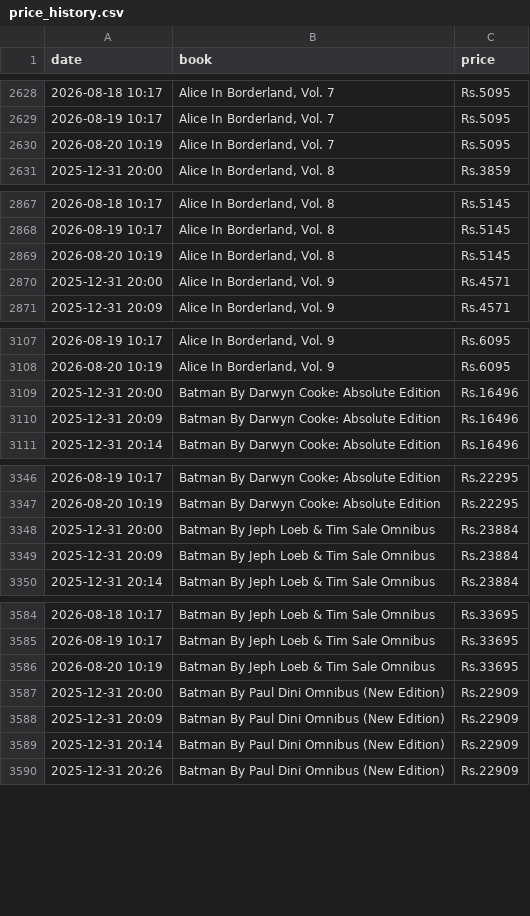
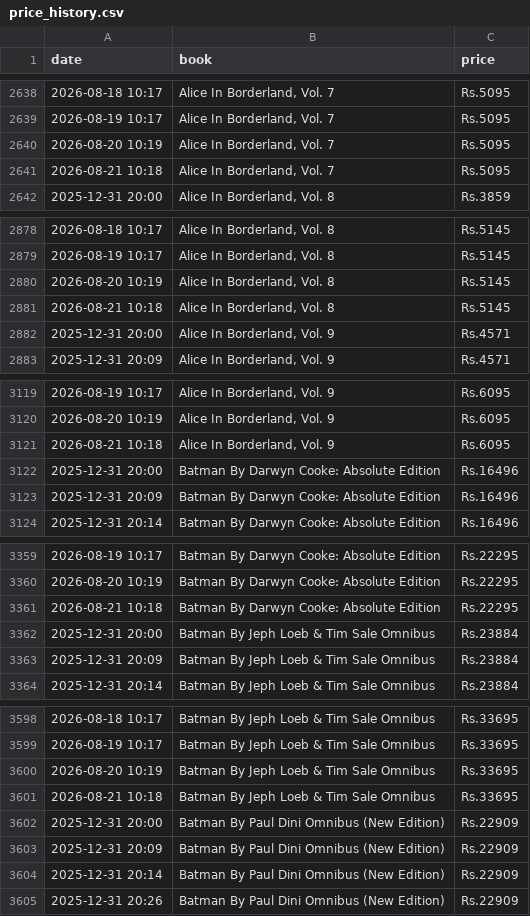
Before and after one commit to Kami-Shai/price-tracker, a CSV file: price_history.csv, drawn as a sheet; only a part is shown, gaps mark what is left out; the diff covers the shown part only; the diff names each change by its address in the sheet, - before the commit and + after, or states it on an @@ line.

```diff
--- a/price_history.csv
+++ b/price_history.csv
+row 2641: 2026-08-21 10:18 | Alice In Borderland, Vol. 7 | Rs.5095
+row 2881: 2026-08-21 10:18 | Alice In Borderland, Vol. 8 | Rs.5145
+row 3121: 2026-08-21 10:18 | Alice In Borderland, Vol. 9 | Rs.6095
+row 3361: 2026-08-21 10:18 | Batman By Darwyn Cooke: Absolute Edition | Rs.22295
+row 3601: 2026-08-21 10:18 | Batman By Jeph Loeb & Tim Sale Omnibus | Rs.33695
```
Also changed, not shown: 39 added rows elsewhere in this file, 2 other files.
